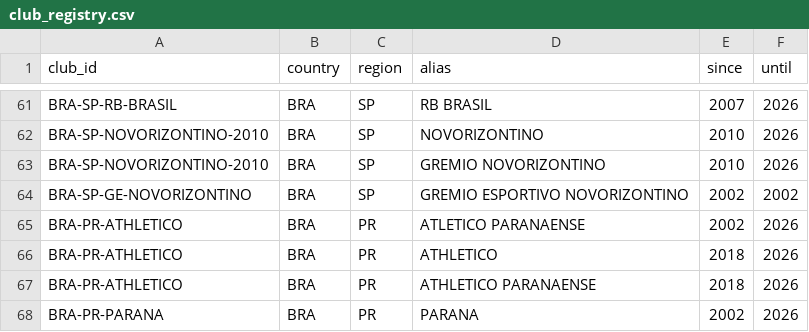
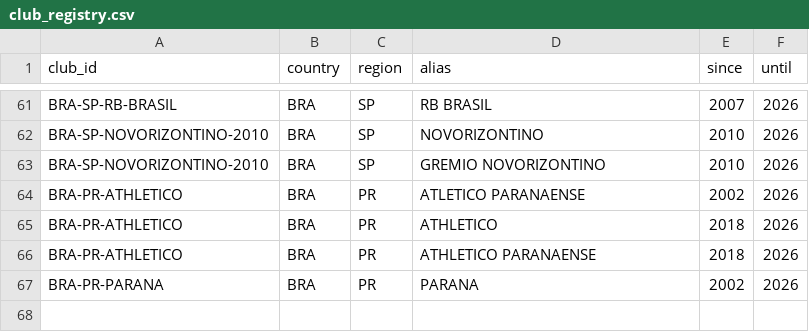
Before and after one commit to marcosvilhena87/Loteca.FiveThirtyEight, a CSV file: auditoria/rsssf/club_registry.csv, drawn as a sheet; only a part is shown, gaps mark what is left out; the diff names each change by its address in the sheet, - before the commit and + after, or states it on an @@ line.

Commit message:
fix(audit): do not assign extinct Novorizontino an unsupported 2002 period

```diff
--- a/auditoria/rsssf/club_registry.csv
+++ b/auditoria/rsssf/club_registry.csv
-row 64: BRA-SP-GE-NOVORIZONTINO | BRA | SP | GREMIO ESPORTIVO NOVORIZONTINO | 2002 | 2002
```
